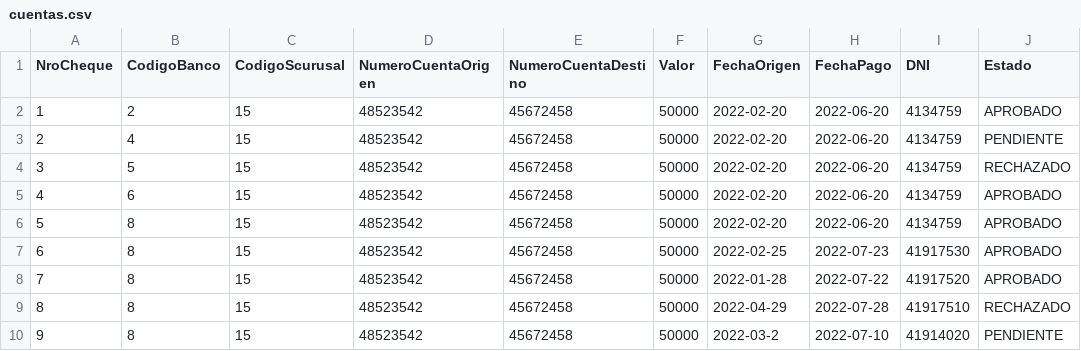
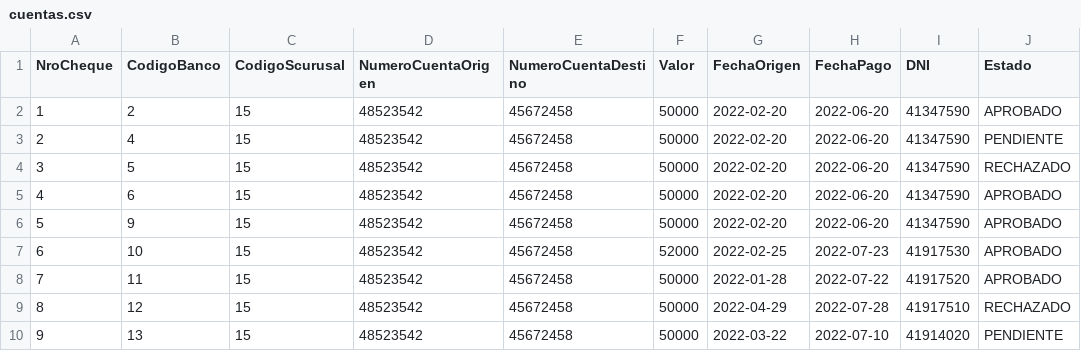
Before and after one commit to GHimmel/Sprint4, a CSV file: cuentas.csv, drawn as a sheet; only a part is shown; the diff names each change by its address in the sheet, - before the commit and + after, or states it on an @@ line.

```diff
--- a/cuentas.csv
+++ b/cuentas.csv
-I2:I6 (DNI): 4134759
+I2:I6 (DNI): 41347590
-B6 (CodigoBanco): 8
+B6 (CodigoBanco): 9
-B7 (CodigoBanco): 8
+B7 (CodigoBanco): 10
-F7 (Valor): 50000
+F7 (Valor): 52000
-B8 (CodigoBanco): 8
+B8 (CodigoBanco): 11
-B9 (CodigoBanco): 8
+B9 (CodigoBanco): 12
-B10 (CodigoBanco): 8
+B10 (CodigoBanco): 13
-G10 (FechaOrigen): 2022-03-2
+G10 (FechaOrigen): 2022-03-22
```
Also changed, not shown: 1 other file.
